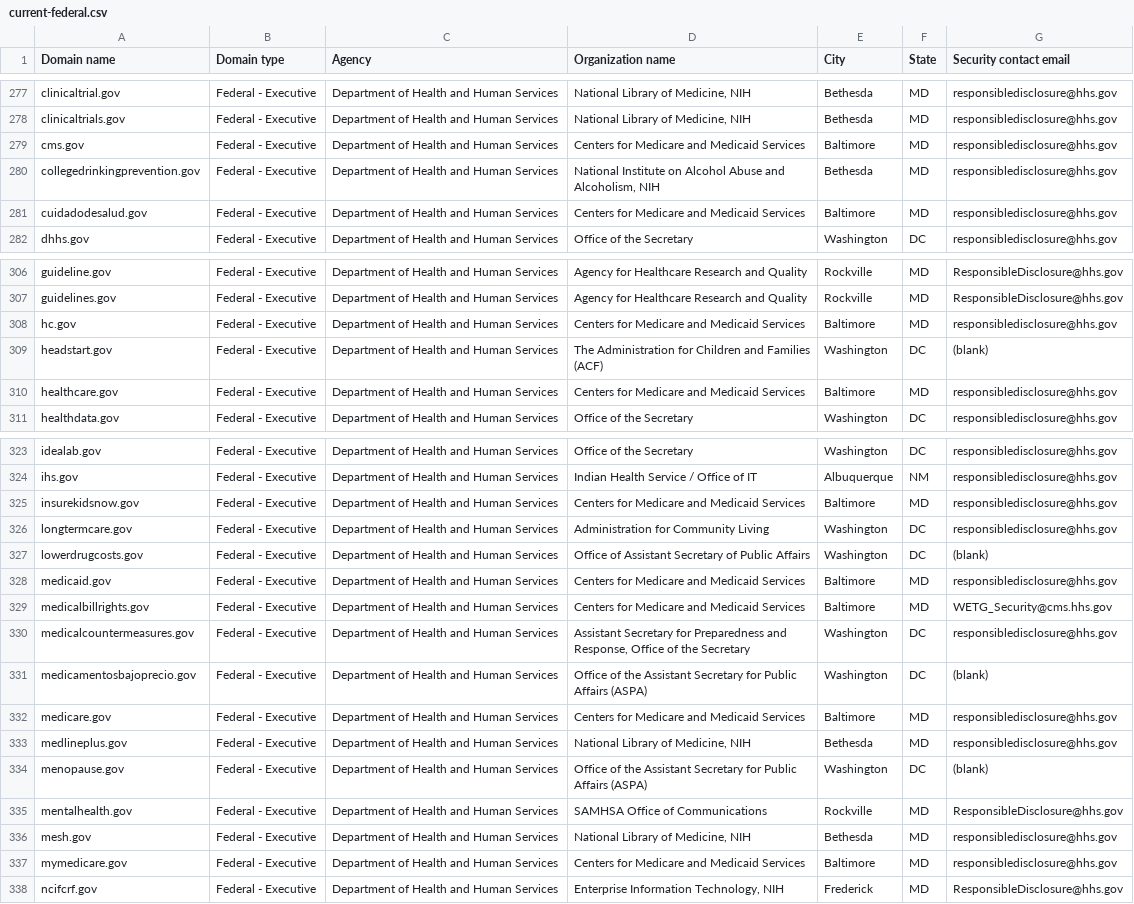
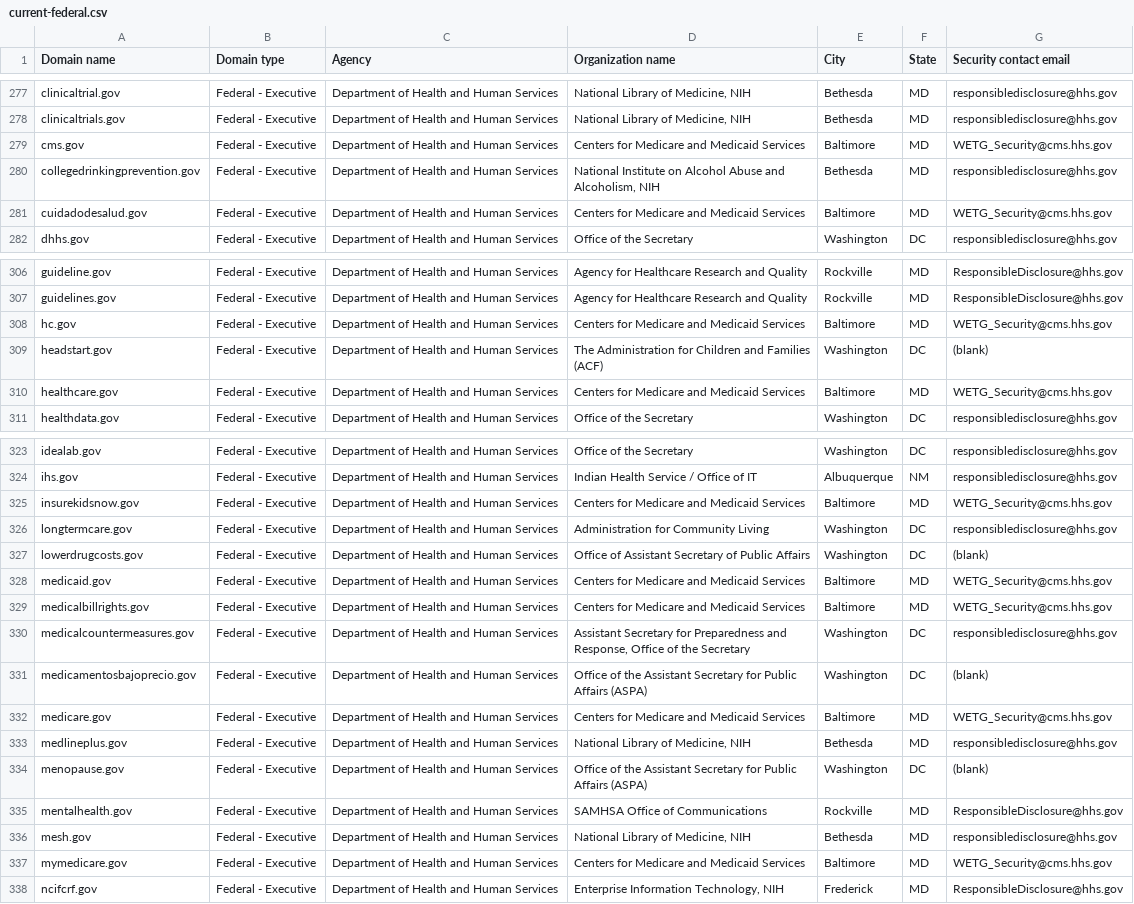
Before and after one commit to LadyPhoeynix/dotgov-data, a CSV file: current-federal.csv, drawn as a sheet; only a part is shown, gaps mark what is left out.

Commit message:
Flat: latest data (2025-05-08T06:38:14.754Z) {   "date": "2025-05-08T06:38:14.754Z",   "files": [     {       "name": "current-federal.csv",       "deltaBytes": -32,       "source": "https://manage.get.gov/api/v1/get-report/current-federal"     },     {       "name": "current-full.csv",       "deltaBytes": 1160,       "source": "https://manage.get.gov/api/v1/get-report/current-full"     }   ] }

```diff
--- a/current-federal.csv
+++ b/current-federal.csv
@@ -278,5 +278,5 @@ clinicaltrial.gov,Federal - Executive,Department of Health and Human Services,"N
 clinicaltrials.gov,Federal - Executive,Department of Health and Human Services,"National Library of Medicine, NIH",Bethesda,MD,responsibledisclosure@hhs.gov
-cms.gov,Federal - Executive,Department of Health and Human Services,Centers for Medicare and Medicaid Services,Baltimore,MD,responsibledisclosure@hhs.gov
+cms.gov,Federal - Executive,Department of Health and Human Services,Centers for Medicare and Medicaid Services,Baltimore,MD,WETG_Security@cms.hhs.gov
 collegedrinkingprevention.gov,Federal - Executive,Department of Health and Human Services,"National Institute on Alcohol Abuse and Alcoholism, NIH",Bethesda,MD,responsibledisclosure@hhs.gov
-cuidadodesalud.gov,Federal - Executive,Department of Health and Human Services,Centers for Medicare and Medicaid Services,Baltimore,MD,responsibledisclosure@hhs.gov
+cuidadodesalud.gov,Federal - Executive,Department of Health and Human Services,Centers for Medicare and Medicaid Services,Baltimore,MD,WETG_Security@cms.hhs.gov
 dhhs.gov,Federal - Executive,Department of Health and Human Services,Office of the Secretary,Washington,DC,responsibledisclosure@hhs.gov
@@ -307,5 +307,5 @@ guideline.gov,Federal - Executive,Department of Health and Human Services,Agency
 guidelines.gov,Federal - Executive,Department of Health and Human Services,Agency for Healthcare Research and Quality,Rockville,MD,ResponsibleDisclosure@hhs.gov
-hc.gov,Federal - Executive,Department of Health and Human Services,Centers for Medicare and Medicaid Services,Baltimore,MD,responsibledisclosure@hhs.gov
+hc.gov,Federal - Executive,Department of Health and Human Services,Centers for Medicare and Medicaid Services,Baltimore,MD,WETG_Security@cms.hhs.gov
 headstart.gov,Federal - Executive,Department of Health and Human Services,The Administration for Children and Families (ACF),Washington,DC,(blank)
-healthcare.gov,Federal - Executive,Department of Health and Human Services,Centers for Medicare and Medicaid Services,Baltimore,MD,responsibledisclosure@hhs.gov
+healthcare.gov,Federal - Executive,Department of Health and Human Services,Centers for Medicare and Medicaid Services,Baltimore,MD,WETG_Security@cms.hhs.gov
 healthdata.gov,Federal - Executive,Department of Health and Human Services,Office of the Secretary,Washington,DC,responsibledisclosure@hhs.gov
@@ -324,6 +324,6 @@ idealab.gov,Federal - Executive,Department of Health and Human Services,Office o
 ihs.gov,Federal - Executive,Department of Health and Human Services,Indian Health Service / Office of IT,Albuquerque,NM,responsibledisclosure@hhs.gov
-insurekidsnow.gov,Federal - Executive,Department of Health and Human Services,Centers for Medicare and Medicaid Services,Baltimore,MD,responsibledisclosure@hhs.gov
+insurekidsnow.gov,Federal - Executive,Department of Health and Human Services,Centers for Medicare and Medicaid Services,Baltimore,MD,WETG_Security@cms.hhs.gov
 longtermcare.gov,Federal - Executive,Department of Health and Human Services,Administration for Community Living,Washington,DC,responsibledisclosure@hhs.gov
 lowerdrugcosts.gov,Federal - Executive,Department of Health and Human Services,Office of Assistant Secretary of Public Affairs,Washington,DC,(blank)
-medicaid.gov,Federal - Executive,Department of Health and Human Services,Centers for Medicare and Medicaid Services,Baltimore,MD,responsibledisclosure@hhs.gov
+medicaid.gov,Federal - Executive,Department of Health and Human Services,Centers for Medicare and Medicaid Services,Baltimore,MD,WETG_Security@cms.hhs.gov
 medicalbillrights.gov,Federal - Executive,Department of Health and Human Services,Centers for Medicare and Medicaid Services,Baltimore,MD,WETG_Security@cms.hhs.gov
@@ -331,3 +331,3 @@ medicalcountermeasures.gov,Federal - Executive,Department of Health and Human Se
 medicamentosbajoprecio.gov,Federal - Executive,Department of Health and Human Services,Office of the Assistant Secretary for Public Affairs (ASPA),Washington,DC,(blank)
-medicare.gov,Federal - Executive,Department of Health and Human Services,Centers for Medicare and Medicaid Services,Baltimore,MD,responsibledisclosure@hhs.gov
+medicare.gov,Federal - Executive,Department of Health and Human Services,Centers for Medicare and Medicaid Services,Baltimore,MD,WETG_Security@cms.hhs.gov
 medlineplus.gov,Federal - Executive,Department of Health and Human Services,"National Library of Medicine, NIH",Bethesda,MD,responsibledisclosure@hhs.gov
@@ -336,3 +336,3 @@ mentalhealth.gov,Federal - Executive,Department of Health and Human Services,SAM
 mesh.gov,Federal - Executive,Department of Health and Human Services,"National Library of Medicine, NIH",Bethesda,MD,responsibledisclosure@hhs.gov
-mymedicare.gov,Federal - Executive,Department of Health and Human Services,Centers for Medicare and Medicaid Services,Baltimore,MD,responsibledisclosure@hhs.gov
+mymedicare.gov,Federal - Executive,Department of Health and Human Services,Centers for Medicare and Medicaid Services,Baltimore,MD,WETG_Security@cms.hhs.gov
 ncifcrf.gov,Federal - Executive,Department of Health and Human Services,"Enterprise Information Technology, NIH",Frederick,MD,ResponsibleDisclosure@hhs.gov
```
Also changed, not shown: 1 other file.
